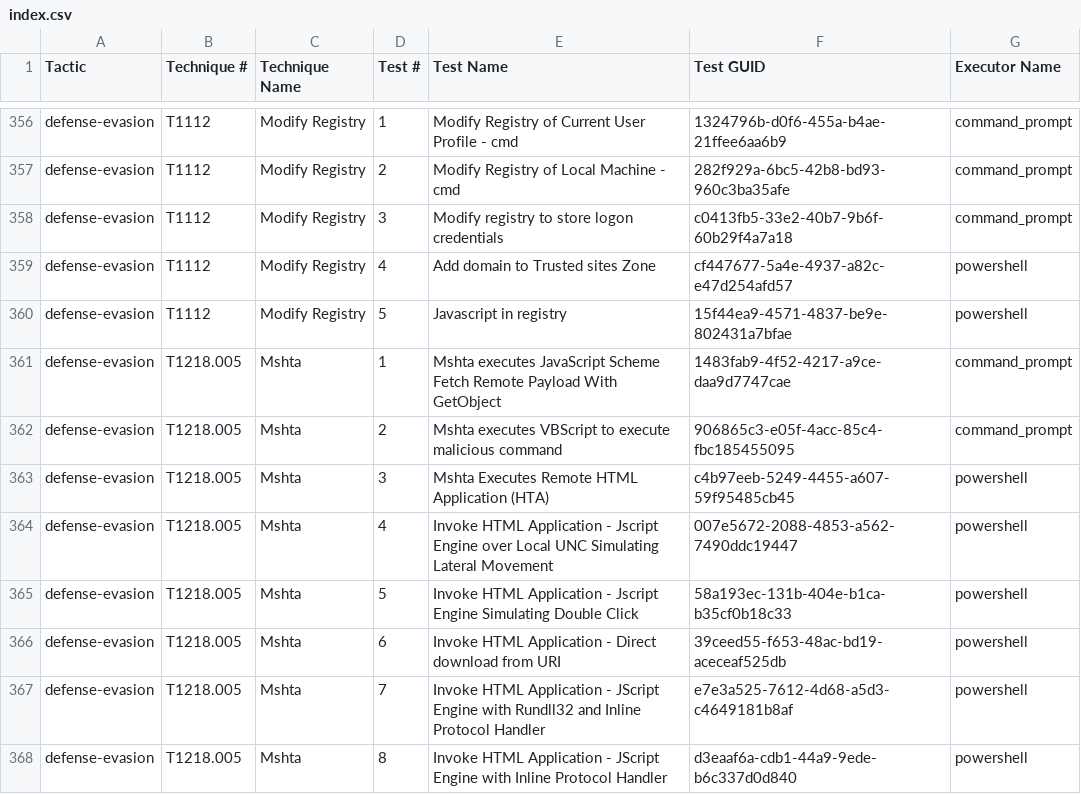
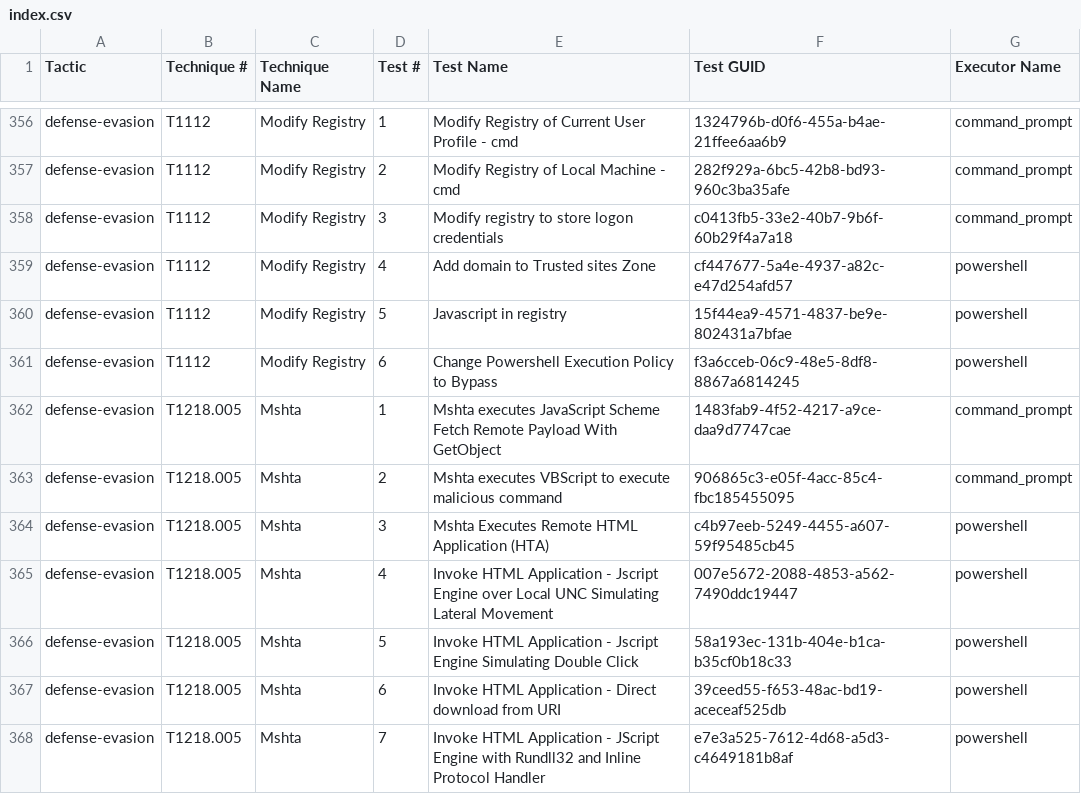
Before and after one commit to MDF636162/atomic-red-team, a CSV file: atomics/Indexes/Indexes-CSV/index.csv, drawn as a sheet; only a part is shown, gaps mark what is left out; the shorter side is filled out with more unchanged rows; the diff names each change by its address in the sheet, - before the commit and + after, or states it on an @@ line.

Commit message:
new atomic T1112 (#1281)
* new atomic T1112

* typo fix

Co-authored-by: P4T12ICK <pbareib@splunk.com>
Co-authored-by: Carrie Roberts <clr2of8@gmail.com>

```diff
--- a/atomics/Indexes/Indexes-CSV/index.csv
+++ b/atomics/Indexes/Indexes-CSV/index.csv
+row 361: defense-evasion | T1112 | Modify Registry | 6 | Change Powershell Execution Policy to Bypass | f3a6cceb-06c9-48e5-8df8-8867a6814245 | powershell
```
Also changed, not shown: atomics/Indexes/Indexes-CSV/windows-index.csv, 5 other files.
